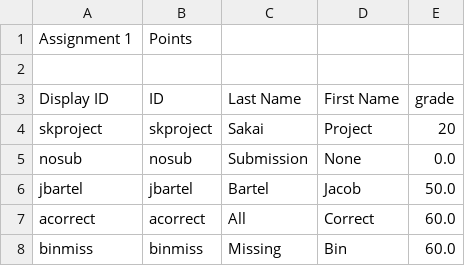
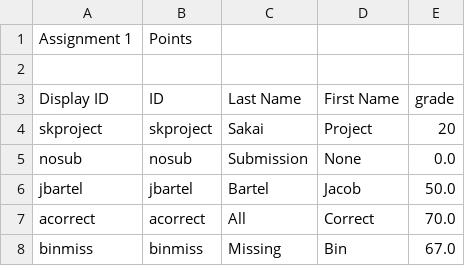
Before and after one commit to jarvisxiong/Grader, a CSV file: Test Data/Correct C/Assignment1/grades.csv, drawn as a sheet.

```diff
--- a/Test Data/Correct C/Assignment1/grades.csv
+++ b/Test Data/Correct C/Assignment1/grades.csv
@@ -6,3 +6,3 @@ nosub,nosub,Submission,None,0.0
 jbartel,jbartel,Bartel,Jacob,50.0
-acorrect,acorrect,All,Correct,60.0
-binmiss,binmiss,Missing,Bin,60.0
+acorrect,acorrect,All,Correct,70.0
+binmiss,binmiss,Missing,Bin,67.0
```
Also changed, not shown: 22 other files.
